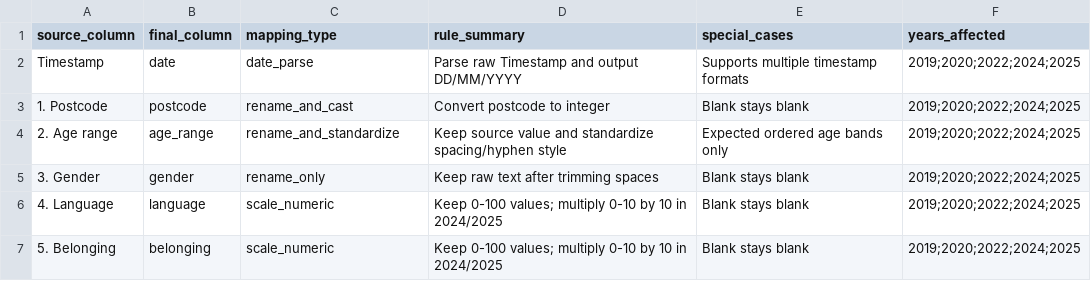
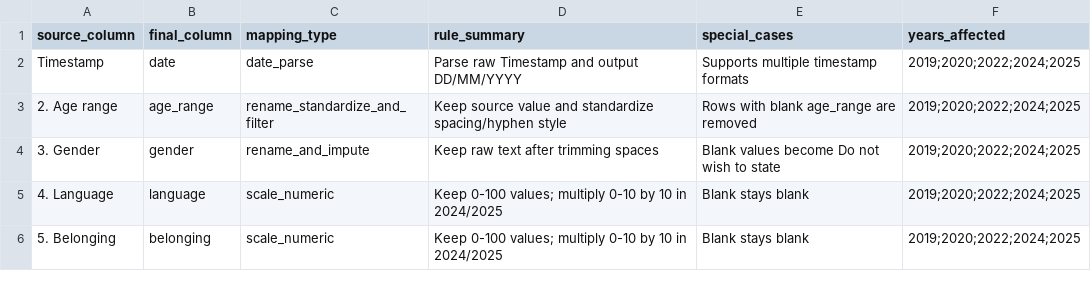
Before and after one commit to klausss30/newlands-survey-insights-forecasting, a CSV file: metadata/mapping_log.csv, drawn as a sheet; only a part is shown.

```diff
--- a/metadata/mapping_log.csv
+++ b/metadata/mapping_log.csv
@@ -2,5 +2,4 @@ source_column,final_column,mapping_type,rule_summary,special_cases,years_affecte
 Timestamp,date,date_parse,Parse raw Timestamp and output DD/MM/YYYY,Supports multiple timestamp formats,2019;2020;2022;2024;2025
-1. Postcode,postcode,rename_and_cast,Convert postcode to integer,Blank stays blank,2019;2020;2022;2024;2025
-2. Age range,age_range,rename_and_standardize,Keep source value and standardize spacing/hyphen style,Expected ordered age bands only,2019;2020;2022;2024;2025
-3. Gender,gender,rename_only,Keep raw text after trimming spaces,Blank stays blank,2019;2020;2022;2024;2025
+2. Age range,age_range,rename_standardize_and_filter,Keep source value and standardize spacing/hyphen style,Rows with blank age_range are removed,2019;2020;2022;2024;2025
+3. Gender,gender,rename_and_impute,Keep raw text after trimming spaces,Blank values become Do not wish to state,2019;2020;2022;2024;2025
 4. Language,language,scale_numeric,Keep 0-100 values; multiply 0-10 by 10 in 2024/2025,Blank stays blank,2019;2020;2022;2024;2025
```
Also changed, not shown: data/processed/qc_summary.csv, metadata/data_dictionary.csv, 22 other files.
